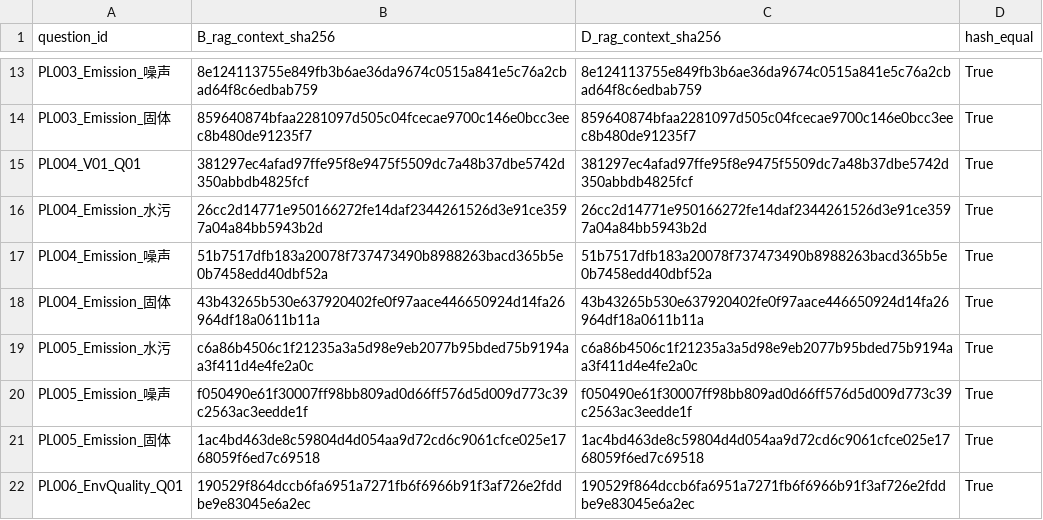
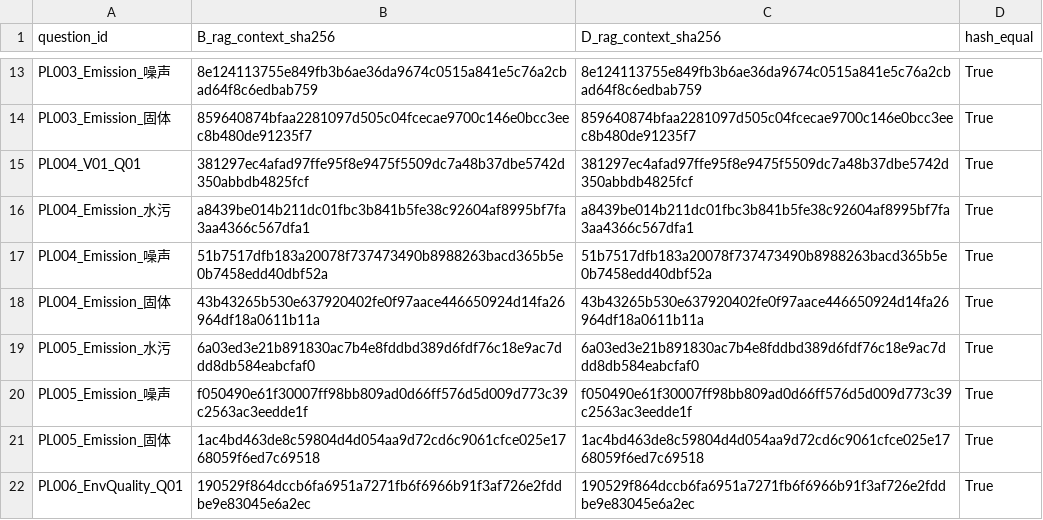
Before and after one commit to qwe1233gbc/eia-openclaw-sync, a CSV file: 10_消融实验设计/02_RAG冻结快照/rag_context_hashes.csv, drawn as a sheet; only a part is shown, gaps mark what is left out.

```diff
--- a/10_消融实验设计/02_RAG冻结快照/rag_context_hashes.csv
+++ b/10_消融实验设计/02_RAG冻结快照/rag_context_hashes.csv
@@ -15,6 +15,6 @@ PL003_Emission_固体,859640874bfaa2281097d505c04fcecae9700c146e0bcc3eec8b480de9
 PL004_V01_Q01,381297ec4afad97ffe95f8e9475f5509dc7a48b37dbe5742d350abbdb4825fcf,381297ec4afad97ffe95f8e9475f5509dc7a48b37dbe5742d350abbdb4825fcf,True
-PL004_Emission_水污,26cc2d14771e950166272fe14daf2344261526d3e91ce3597a04a84bb5943b2d,26cc2d14771e950166272fe14daf2344261526d3e91ce3597a04a84bb5943b2d,True
+PL004_Emission_水污,a8439be014b211dc01fbc3b841b5fe38c92604af8995bf7fa3aa4366c567dfa1,a8439be014b211dc01fbc3b841b5fe38c92604af8995bf7fa3aa4366c567dfa1,True
 PL004_Emission_噪声,51b7517dfb183a20078f737473490b8988263bacd365b5e0b7458edd40dbf52a,51b7517dfb183a20078f737473490b8988263bacd365b5e0b7458edd40dbf52a,True
 PL004_Emission_固体,43b43265b530e637920402fe0f97aace446650924d14fa26964df18a0611b11a,43b43265b530e637920402fe0f97aace446650924d14fa26964df18a0611b11a,True
-PL005_Emission_水污,c6a86b4506c1f21235a3a5d98e9eb2077b95bded75b9194aa3f411d4e4fe2a0c,c6a86b4506c1f21235a3a5d98e9eb2077b95bded75b9194aa3f411d4e4fe2a0c,True
+PL005_Emission_水污,6a03ed3e21b891830ac7b4e8fddbd389d6fdf76c18e9ac7ddd8db584eabcfaf0,6a03ed3e21b891830ac7b4e8fddbd389d6fdf76c18e9ac7ddd8db584eabcfaf0,True
 PL005_Emission_噪声,f050490e61f30007ff98bb809ad0d66ff576d5d009d773c39c2563ac3eedde1f,f050490e61f30007ff98bb809ad0d66ff576d5d009d773c39c2563ac3eedde1f,True
```
Also changed, not shown: 03_指南解析_明文标准库/formal_rag/source_manifest.csv, 03_指南解析_明文标准库/formal_rag_chunks/chunk_manifest.csv, 19 other files.
